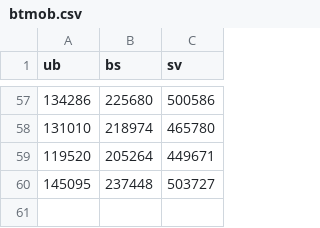
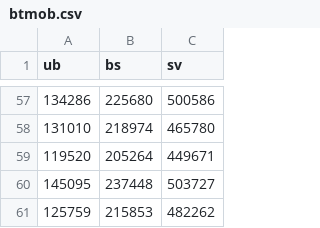
Before and after one commit to chrilur/nrkmeteret, a CSV file: data/btmob.csv, drawn as a sheet; only a part is shown, gaps mark what is left out.

```diff
--- a/data/btmob.csv
+++ b/data/btmob.csv
@@ -60 +60,2 @@
 145095,237448,503727
+125759,215853,482262
```
Also changed, not shown: data/bamob.csv, data/banett.csv, 8 other files.
